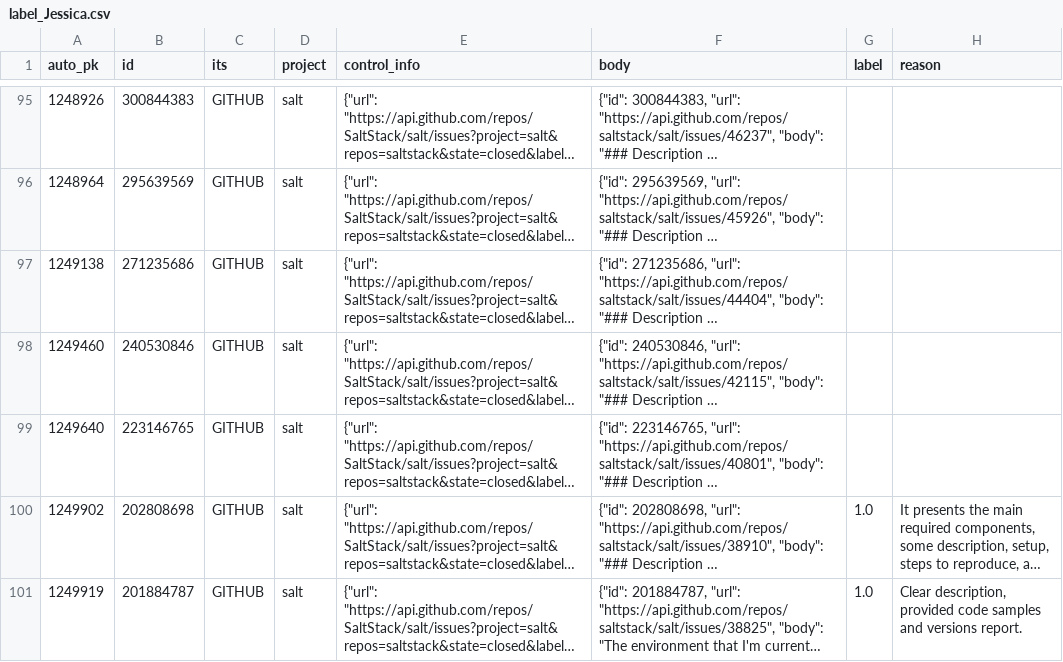
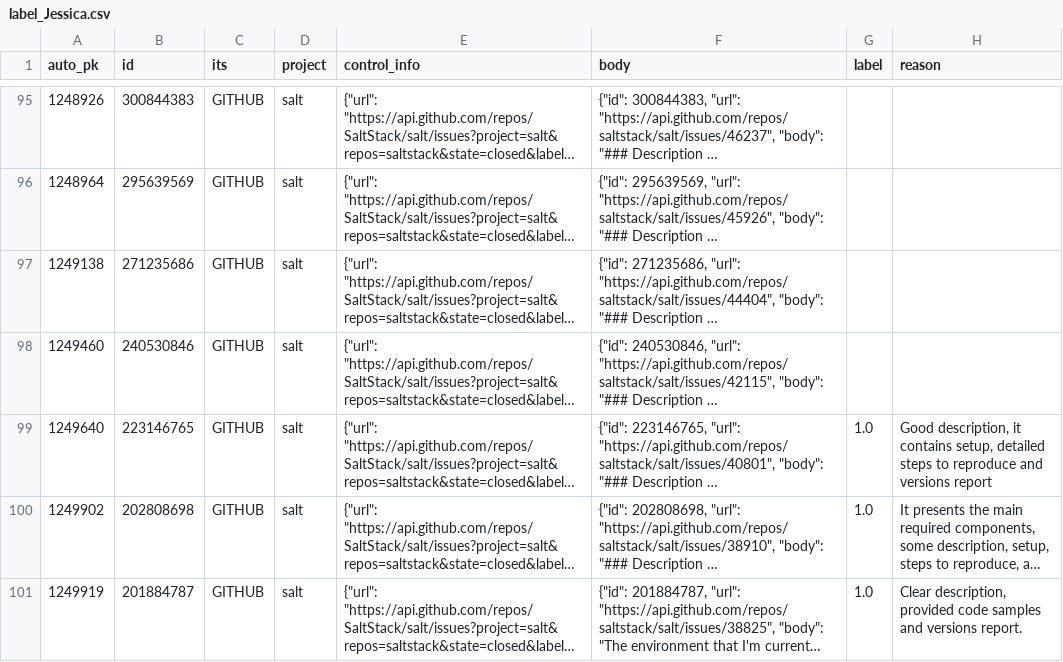
Before and after one commit to ttasnim68/LLM_label_app, a CSV file: dataset/label_Jessica.csv, drawn as a sheet; only a part is shown, gaps mark what is left out; long unchanged cells end in …; the diff names each change by its address in the sheet, - before the commit and + after, or states it on an @@ line.

Commit message:
Update dataset with new labels and reasons

```diff
--- a/dataset/label_Jessica.csv
+++ b/dataset/label_Jessica.csv
-G99 (label): (empty)
+G99 (label): 1.0
-H99 (reason): (empty)
+H99 (reason): Good description, it contains setup, detailed steps to reproduce and versions report
```
